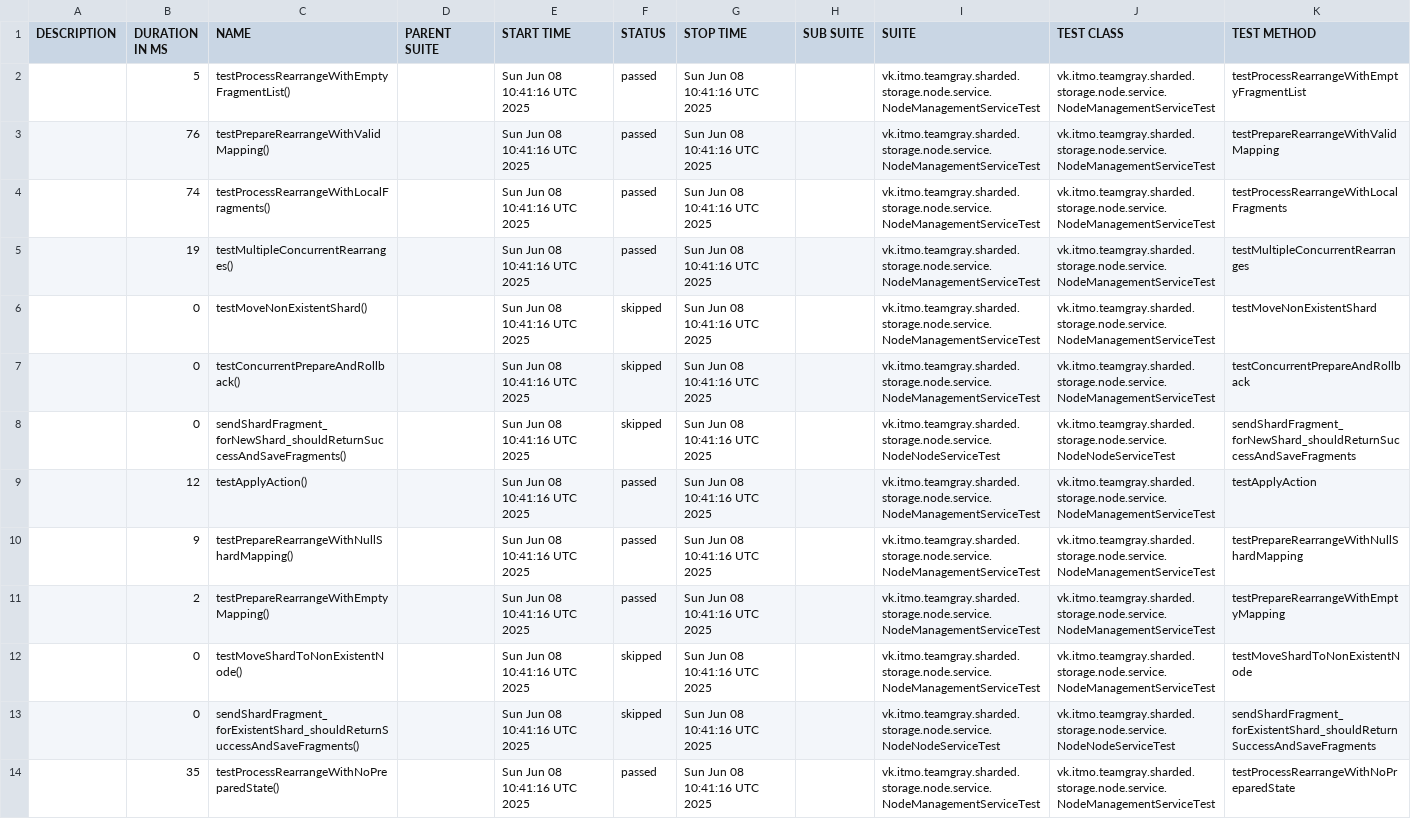
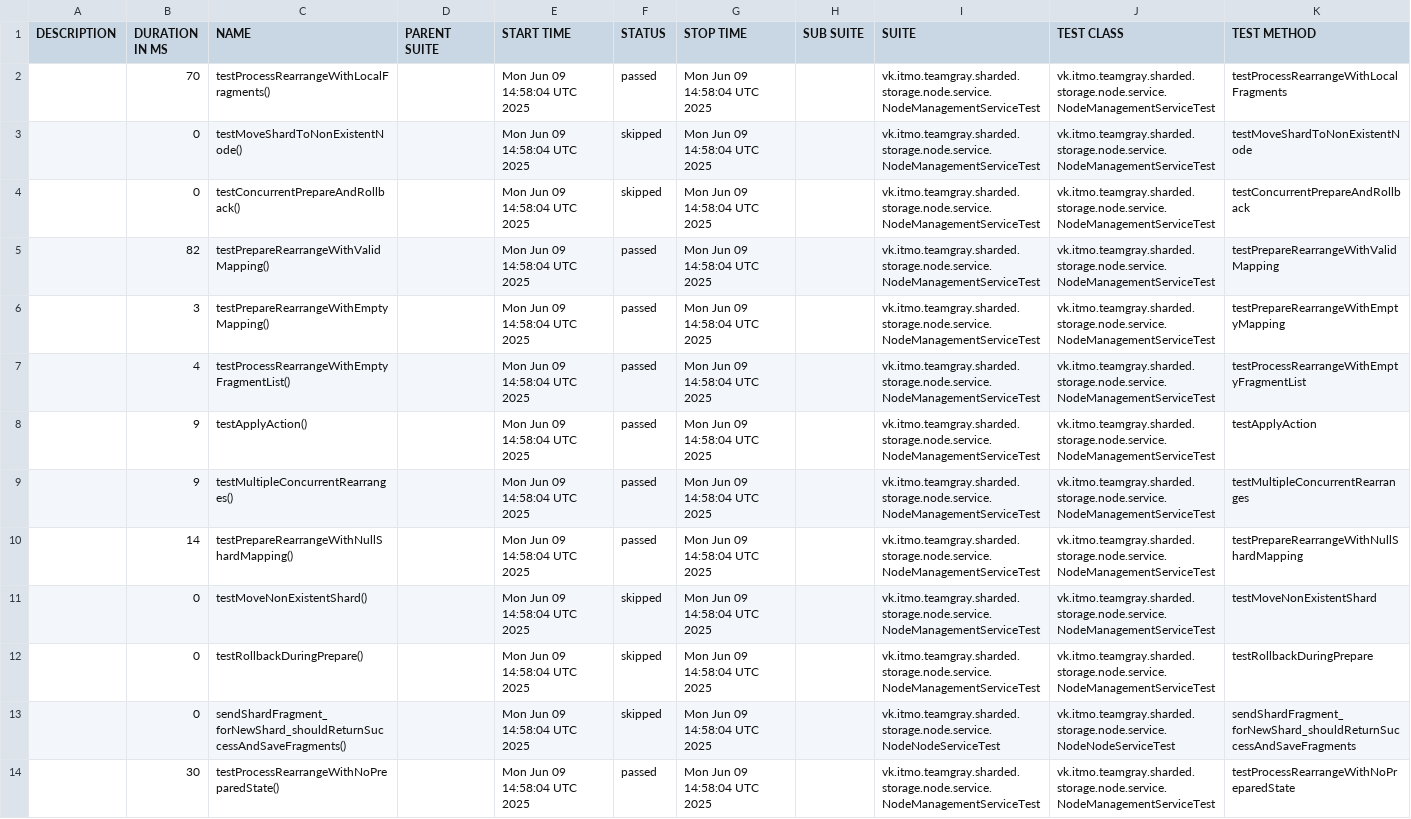
Before and after one commit to Team-Gray-ITMO/sharded-storage, a CSV file: data/suites.csv, drawn as a sheet; only a part is shown; removed rows and columns are numbered as before the commit, all else as after; the diff covers the shown part only; the diff names each change by its address in the sheet, - before the commit and + after, or states it on an @@ line.

```diff
--- a/data/suites.csv
+++ b/data/suites.csv
-row 2:  | 5 | testProcessRearrangeWithEmptyFragmentList() |  | Sun Jun 08 10:41:16 UTC 2025 | passed | Sun Jun 08 10:41:16 UTC 2025 |  | vk.itmo.teamgray.sharded.storage.node.service.NodeManagementServiceTest | vk.itmo.teamgray.sharded.storage.node.service.NodeManagementServiceTest | testProcessRearrangeWithEmptyFragmentList
-row 3:  | 76 | testPrepareRearrangeWithValidMapping() |  | Sun Jun 08 10:41:16 UTC 2025 | passed | Sun Jun 08 10:41:16 UTC 2025 |  | vk.itmo.teamgray.sharded.storage.node.service.NodeManagementServiceTest | vk.itmo.teamgray.sharded.storage.node.service.NodeManagementServiceTest | testPrepareRearrangeWithValidMapping
-B2 (DURATION IN MS): 74
+B2 (DURATION IN MS): 70
-E2 (START TIME): Sun Jun 08 10:41:16 UTC 2025
+E2 (START TIME): Mon Jun 09 14:58:04 UTC 2025
-G2 (STOP TIME): Sun Jun 08 10:41:16 UTC 2025
+G2 (STOP TIME): Mon Jun 09 14:58:04 UTC 2025
-row 5:  | 19 | testMultipleConcurrentRearranges() |  | Sun Jun 08 10:41:16 UTC 2025 | passed | Sun Jun 08 10:41:16 UTC 2025 |  | vk.itmo.teamgray.sharded.storage.node.service.NodeManagementServiceTest | vk.itmo.teamgray.sharded.storage.node.service.NodeManagementServiceTest | testMultipleConcurrentRearranges
-C3 (NAME): testMoveNonExistentShard()
+C3 (NAME): testMoveShardToNonExistentNode()
-E3:E4 (START TIME): Sun Jun 08 10:41:16 UTC 2025
+E3:E4 (START TIME): Mon Jun 09 14:58:04 UTC 2025
-G3:G4 (STOP TIME): Sun Jun 08 10:41:16 UTC 2025
+G3:G4 (STOP TIME): Mon Jun 09 14:58:04 UTC 2025
-K3 (TEST METHOD): testMoveNonExistentShard
+K3 (TEST METHOD): testMoveShardToNonExistentNode
-row 8:  | 0 | sendShardFragment_forNewShard_shouldReturnSuccessAndSaveFragments() |  | Sun Jun 08 10:41:16 UTC 2025 | skipped | Sun Jun 08 10:41:16 UTC 2025 |  | vk.itmo.teamgray.sharded.storage.node.service.NodeNodeServiceTest | vk.itmo.teamgray.sharded.storage.node.service.NodeNodeServiceTest | sendShardFragment_forNewShard_shouldReturnSuccessAndSaveFragments
+row 5:  | 82 | testPrepareRearrangeWithValidMapping() |  | Mon Jun 09 14:58:04 UTC 2025 | passed | Mon Jun 09 14:58:04 UTC 2025 |  | vk.itmo.teamgray.sharded.storage.node.service.NodeManagementServiceTest | vk.itmo.teamgray.sharded.storage.node.service.NodeManagementServiceTest | testPrepareRearrangeWithValidMapping
+row 6:  | 3 | testPrepareRearrangeWithEmptyMapping() |  | Mon Jun 09 14:58:04 UTC 2025 | passed | Mon Jun 09 14:58:04 UTC 2025 |  | vk.itmo.teamgray.sharded.storage.node.service.NodeManagementServiceTest | vk.itmo.teamgray.sharded.storage.node.service.NodeManagementServiceTest | testPrepareRearrangeWithEmptyMapping
+row 7:  | 4 | testProcessRearrangeWithEmptyFragmentList() |  | Mon Jun 09 14:58:04 UTC 2025 | passed | Mon Jun 09 14:58:04 UTC 2025 |  | vk.itmo.teamgray.sharded.storage.node.service.NodeManagementServiceTest | vk.itmo.teamgray.sharded.storage.node.service.NodeManagementServiceTest | testProcessRearrangeWithEmptyFragmentList
-B8 (DURATION IN MS): 12
+B8 (DURATION IN MS): 9
-E8 (START TIME): Sun Jun 08 10:41:16 UTC 2025
+E8 (START TIME): Mon Jun 09 14:58:04 UTC 2025
-G8 (STOP TIME): Sun Jun 08 10:41:16 UTC 2025
+G8 (STOP TIME): Mon Jun 09 14:58:04 UTC 2025
+row 9:  | 9 | testMultipleConcurrentRearranges() |  | Mon Jun 09 14:58:04 UTC 2025 | passed | Mon Jun 09 14:58:04 UTC 2025 |  | vk.itmo.teamgray.sharded.storage.node.service.NodeManagementServiceTest | vk.itmo.teamgray.sharded.storage.node.service.NodeManagementServiceTest | testMultipleConcurrentRearranges
-B10 (DURATION IN MS): 9
+B10 (DURATION IN MS): 14
-E10 (START TIME): Sun Jun 08 10:41:16 UTC 2025
+E10 (START TIME): Mon Jun 09 14:58:04 UTC 2025
-G10 (STOP TIME): Sun Jun 08 10:41:16 UTC 2025
+G10 (STOP TIME): Mon Jun 09 14:58:04 UTC 2025
-row 11:  | 2 | testPrepareRearrangeWithEmptyMapping() |  | Sun Jun 08 10:41:16 UTC 2025 | passed | Sun Jun 08 10:41:16 UTC 2025 |  | vk.itmo.teamgray.sharded.storage.node.service.NodeManagementServiceTest | vk.itmo.teamgray.sharded.storage.node.service.NodeManagementServiceTest | testPrepareRearrangeWithEmptyMapping
-C11 (NAME): testMoveShardToNonExistentNode()
+C11 (NAME): testMoveNonExistentShard()
-E11 (START TIME): Sun Jun 08 10:41:16 UTC 2025
+E11 (START TIME): Mon Jun 09 14:58:04 UTC 2025
-G11 (STOP TIME): Sun Jun 08 10:41:16 UTC 2025
+G11 (STOP TIME): Mon Jun 09 14:58:04 UTC 2025
-K11 (TEST METHOD): testMoveShardToNonExistentNode
+K11 (TEST METHOD): testMoveNonExistentShard
+row 12:  | 0 | testRollbackDuringPrepare() |  | Mon Jun 09 14:58:04 UTC 2025 | skipped | Mon Jun 09 14:58:04 UTC 2025 |  | vk.itmo.teamgray.sharded.storage.node.service.NodeManagementServiceTest | vk.itmo.teamgray.sharded.storage.node.service.NodeManagementServiceTest | testRollbackDuringPrepare
-C13 (NAME): sendShardFragment_forExistentShard_shouldReturnSuccessAndSaveFragments()
+C13 (NAME): sendShardFragment_forNewShard_shouldReturnSuccessAndSaveFragments()
-E13:E14 (START TIME): Sun Jun 08 10:41:16 UTC 2025
+E13:E14 (START TIME): Mon Jun 09 14:58:04 UTC 2025
-G13:G14 (STOP TIME): Sun Jun 08 10:41:16 UTC 2025
+G13:G14 (STOP TIME): Mon Jun 09 14:58:04 UTC 2025
-K13 (TEST METHOD): sendShardFragment_forExistentShard_shouldReturnSuccessAndSaveFragments
+K13 (TEST METHOD): sendShardFragment_forNewShard_shouldReturnSuccessAndSaveFragments
-B14 (DURATION IN MS): 35
+B14 (DURATION IN MS): 30
```
Also changed, not shown: 6 edited cells elsewhere in this file, 42 other files.
